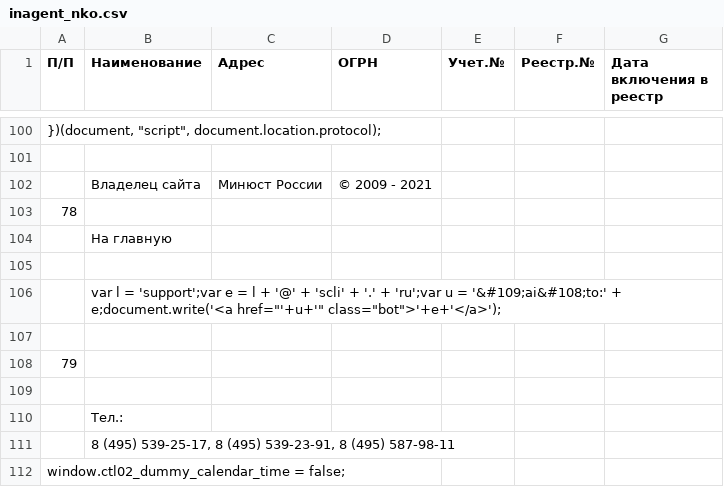
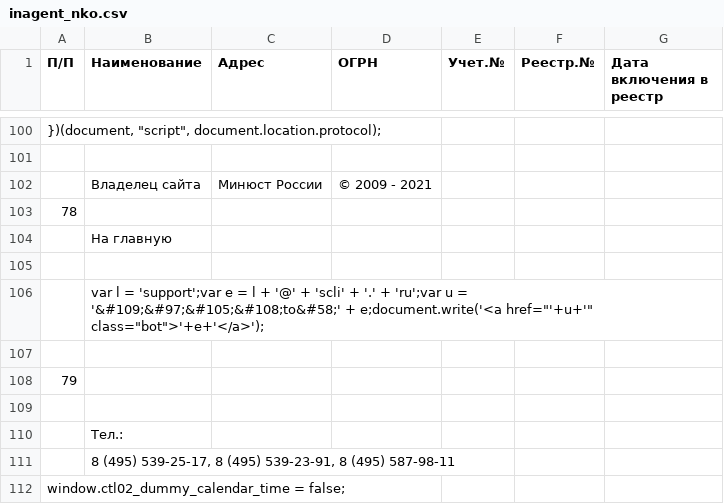
Before and after one commit to IvanProtchenko/inagent_nko, a CSV file: inagent_nko.csv, drawn as a sheet; only a part is shown, gaps mark what is left out; the diff names each change by its address in the sheet, - before the commit and + after, or states it on an @@ line.

Commit message:
auto commit

```diff
--- a/inagent_nko.csv
+++ b/inagent_nko.csv
-B106 (Наименование): …u = '&#109;ai&#108;to:' + e;document.write('<a…
+B106 (Наименование): …u = '&#109;&#97;&#105;&#108;to&#58;' + e;document.write('<a…
```
